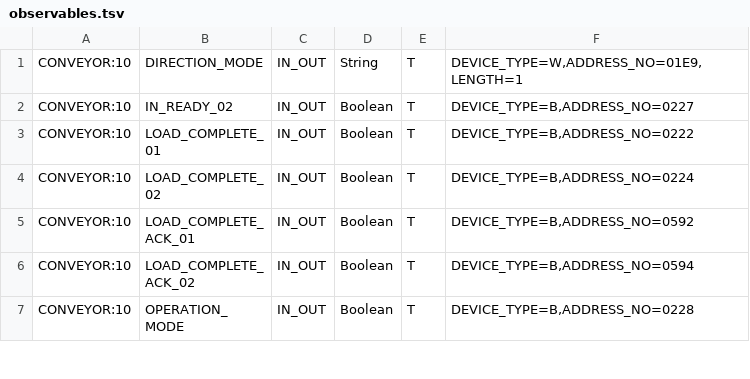
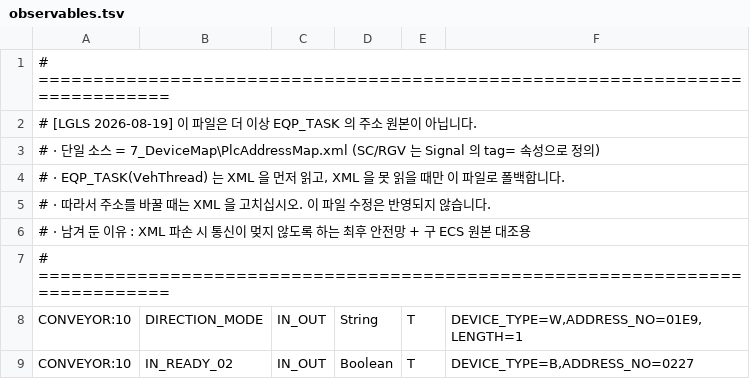
Before and after one commit to yeorijby-coder/LGLS_ALL, a TSV file: TASK/WCS_TASK_CV_BIN/bin/Debug/observables.tsv, drawn as a sheet; only a part is shown; the shorter side is filled out with more unchanged rows.

```diff
--- a/TASK/WCS_TASK_CV_BIN/bin/Debug/observables.tsv
+++ b/TASK/WCS_TASK_CV_BIN/bin/Debug/observables.tsv
@@ -1 +1,8 @@
+# ============================================================================
+# [LGLS 2026-08-19] 이 파일은 더 이상 EQP_TASK 의 주소 원본이 아닙니다.
+#   · 단일 소스 = 7_DeviceMap\PlcAddressMap.xml  (SC/RGV 는 Signal 의 tag= 속성으로 정의)
+#   · EQP_TASK(VehThread) 는 XML 을 먼저 읽고, XML 을 못 읽을 때만 이 파일로 폴백합니다.
+#   · 따라서 주소를 바꿀 때는 XML 을 고치십시오. 이 파일 수정은 반영되지 않습니다.
+#   · 남겨 둔 이유 : XML 파손 시 통신이 멎지 않도록 하는 최후 안전망 + 구 ECS 원본 대조용
+# ============================================================================
 CONVEYOR:10	DIRECTION_MODE	IN_OUT	String	T	DEVICE_TYPE=W,ADDRESS_NO=01E9,LENGTH=1
```
Also changed, not shown: 6 other files.
